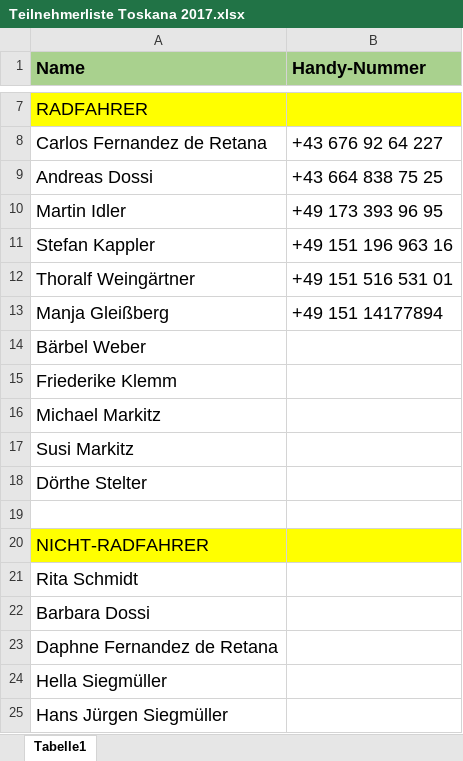
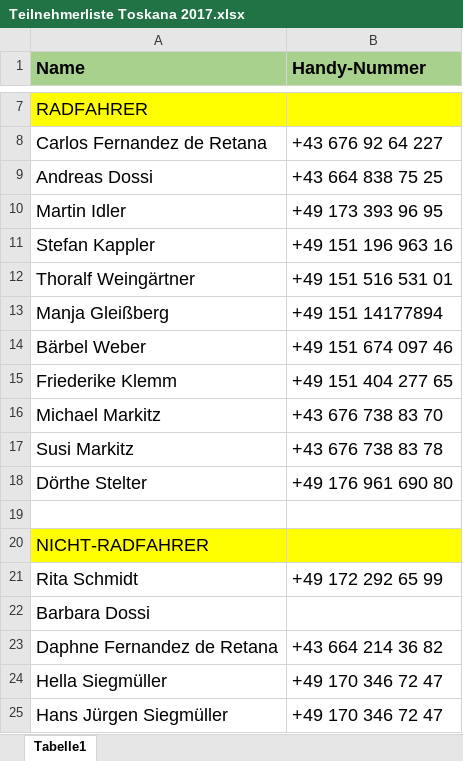
Before and after one commit to xandi37einhalb/CA, an Excel workbook: 2017 Reisen/toskana/Teilnehmerliste Toskana 2017.xlsx, sheet Tabelle1, drawn as a sheet; only a part is shown, gaps mark what is left out; values as stored, in another font and other column widths than the file's, no borders; the diff names each change by its address in the sheet, - before the commit and + after, or states it on an @@ line.

Commit message:
Teilnehmerliste Toskana

```diff
--- a/2017 Reisen/toskana/Teilnehmerliste Toskana 2017.xlsx (sheet Tabelle1)
+++ b/2017 Reisen/toskana/Teilnehmerliste Toskana 2017.xlsx (sheet Tabelle1)
-B14 (Handy-Nummer): (empty)
+B14 (Handy-Nummer): +49 151 674 097 46
-B15 (Handy-Nummer): (empty)
+B15 (Handy-Nummer): +49 151 404 277 65
-B16 (Handy-Nummer): (empty)
+B16 (Handy-Nummer): +43 676 738 83 70
-B17 (Handy-Nummer): (empty)
+B17 (Handy-Nummer): +43 676 738 83 78
-B18 (Handy-Nummer): (empty)
+B18 (Handy-Nummer): +49 176 961 690 80
-B21 (Handy-Nummer): (empty)
+B21 (Handy-Nummer): +49 172 292 65 99
-B23 (Handy-Nummer): (empty)
+B23 (Handy-Nummer): +43 664 214 36 82
-B24:B25 (Handy-Nummer): (empty)
+B24:B25 (Handy-Nummer): +49 170 346 72 47
```
